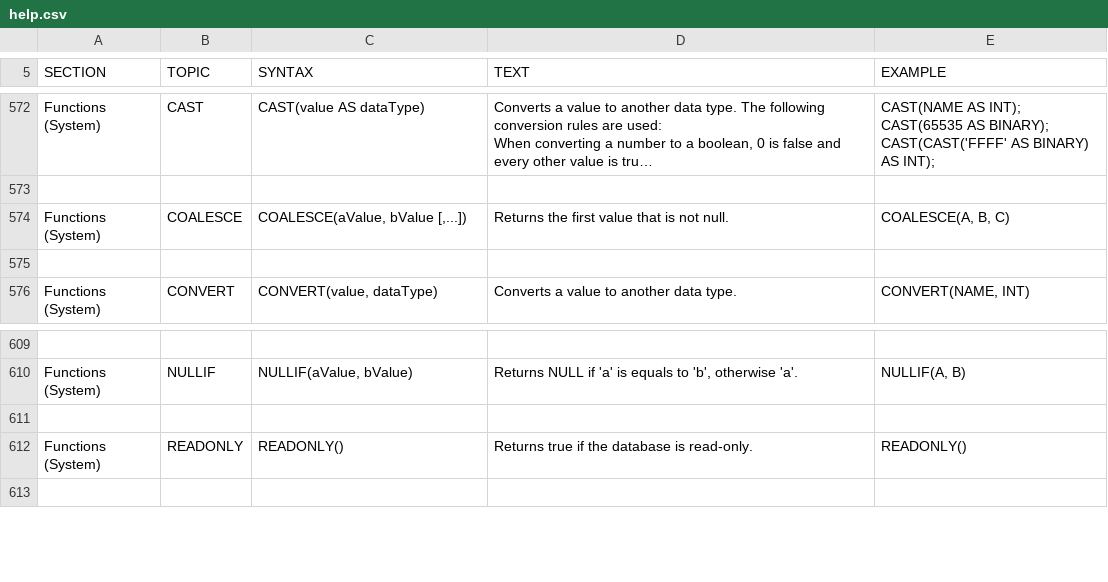
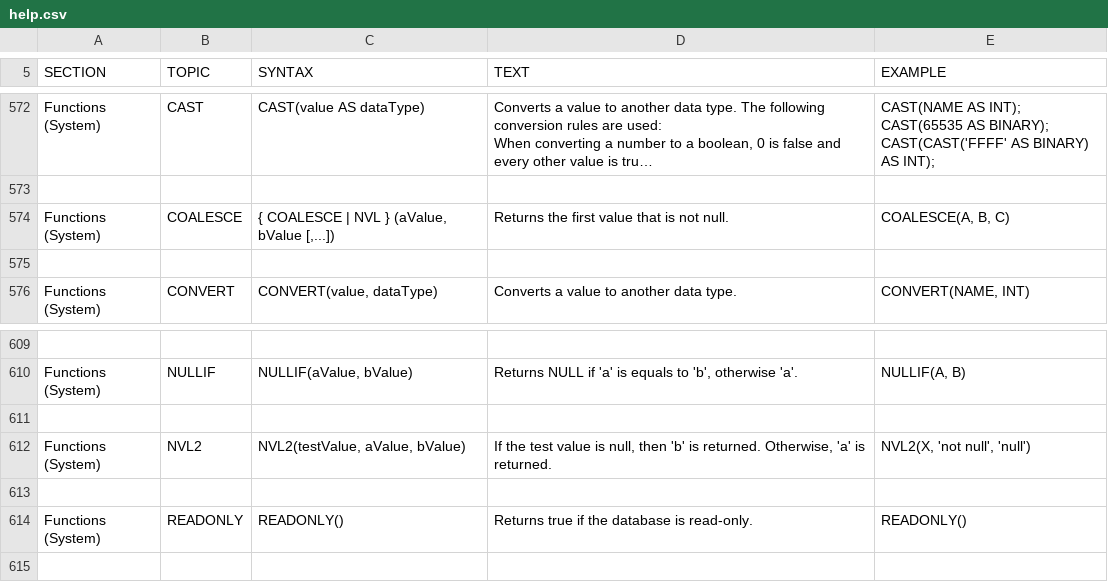
Before and after one commit to svn2github/H2-Mirror, a CSV file: h2/src/docsrc/help/help.csv, drawn as a sheet; only a part is shown, gaps mark what is left out; long unchanged cells end in …; the diff names each change by its address in the sheet, - before the commit and + after, or states it on an @@ line.

```diff
--- a/h2/src/docsrc/help/help.csv
+++ b/h2/src/docsrc/help/help.csv
-C574 (SYNTAX): COALESCE(aValue, bValue [,...])
+C574 (SYNTAX): { COALESCE | NVL } (aValue, bValue [,...])
+row 611: (empty)
+row 612: Functions (System) | NVL2 | NVL2(testValue, aValue, bValue) | If the test value is null, then 'b' is returned. Otherwise, 'a' is returned. | NVL2(X, 'not null', 'null')
```
Also changed, not shown: 3 other files.
